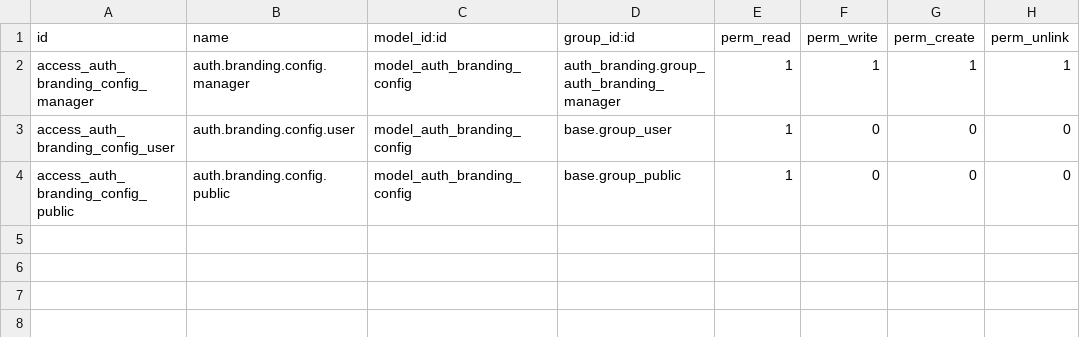
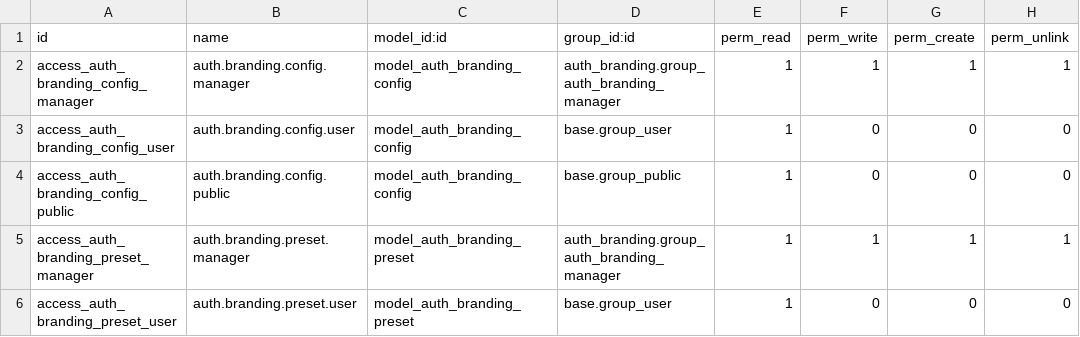
Before and after one commit to Trishan0/auth-branding, a CSV file: auth_branding/security/ir.model.access.csv, drawn as a sheet; the diff names each change by its address in the sheet, - before the commit and + after, or states it on an @@ line.

Commit message:
feat(auth_branding): add visual theme presets

```diff
--- a/auth_branding/security/ir.model.access.csv
+++ b/auth_branding/security/ir.model.access.csv
+row 5: access_auth_branding_preset_manager | auth.branding.preset.manager | model_auth_branding_preset | auth_branding.group_auth_branding_manager | 1 | 1 | 1 | 1
+row 6: access_auth_branding_preset_user | auth.branding.preset.user | model_auth_branding_preset | base.group_user | 1 | 0 | 0 | 0
```
Also changed, not shown: 11 other files.
